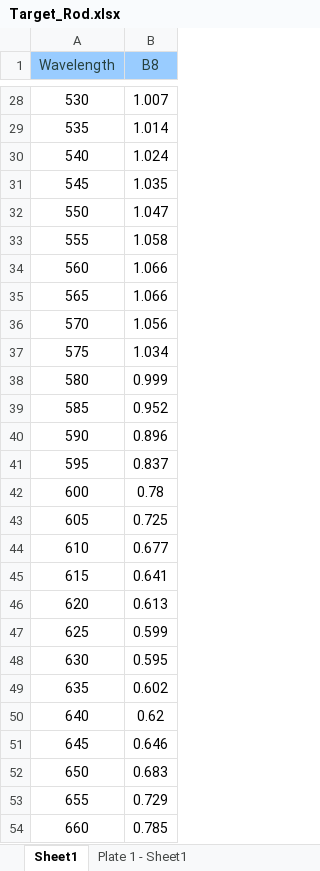
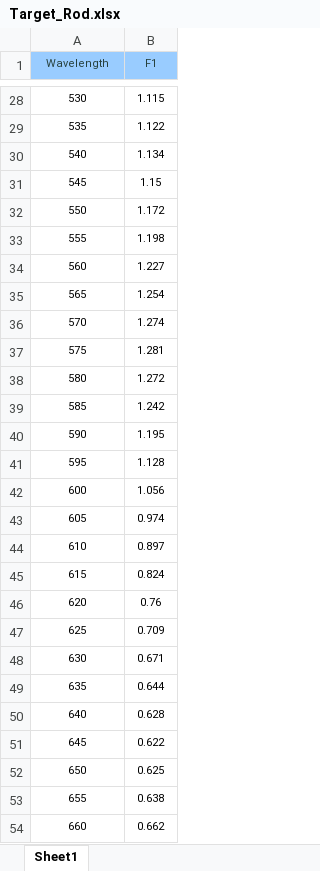
Before and after one commit to pozzo-research-group/HEAD, an Excel workbook: notebooks/Target_Rod.xlsx, sheet Sheet1, drawn as a sheet; only a part is shown, gaps mark what is left out; values as stored, in another font and other column widths than the file's, no borders; the diff covers the shown part only; the diff names each change by its address in the sheet, - before the commit and + after, or states it on an @@ line.

```diff
--- a/notebooks/Target_Rod.xlsx (sheet Sheet1)
+++ b/notebooks/Target_Rod.xlsx (sheet Sheet1)
-sheet tab: Plate 1 - Sheet1
@@ A1:B54 text size: smaller @@
-B1: B8
+B1: F1
-B28 (F1): 1.007
+B28 (F1): 1.115
-B29 (F1): 1.014
+B29 (F1): 1.122
-B30 (F1): 1.024
+B30 (F1): 1.134
-B31 (F1): 1.035
+B31 (F1): 1.15
-B32 (F1): 1.047
+B32 (F1): 1.172
-B33 (F1): 1.058
+B33 (F1): 1.198
-B34 (F1): 1.066
+B34 (F1): 1.227
-B35 (F1): 1.066
+B35 (F1): 1.254
-B36 (F1): 1.056
+B36 (F1): 1.274
-B37 (F1): 1.034
+B37 (F1): 1.281
-B38 (F1): 0.999
+B38 (F1): 1.272
-B39 (F1): 0.952
+B39 (F1): 1.242
-B40 (F1): 0.896
+B40 (F1): 1.195
-B41 (F1): 0.837
+B41 (F1): 1.128
-B42 (F1): 0.78
+B42 (F1): 1.056
-B43 (F1): 0.725
+B43 (F1): 0.974
-B44 (F1): 0.677
+B44 (F1): 0.897
-B45 (F1): 0.641
+B45 (F1): 0.824
-B46 (F1): 0.613
+B46 (F1): 0.76
-B47 (F1): 0.599
+B47 (F1): 0.709
-B48 (F1): 0.595
+B48 (F1): 0.671
-B49 (F1): 0.602
+B49 (F1): 0.644
-B50 (F1): 0.62
+B50 (F1): 0.628
-B51 (F1): 0.646
+B51 (F1): 0.622
-B52 (F1): 0.683
+B52 (F1): 0.625
-B53 (F1): 0.729
+B53 (F1): 0.638
-B54 (F1): 0.785
+B54 (F1): 0.662
```
Also changed, not shown: 74 edited cells and cell formats elsewhere in this sheet, notebooks/Target_Sphere.xlsx, 20 other files.
